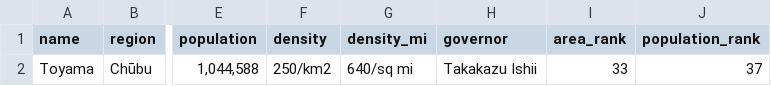
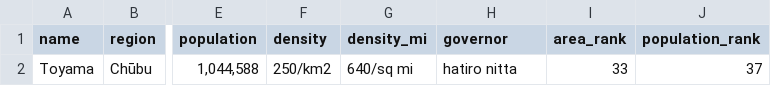
Before and after one commit to japan-api/api, a CSV file: data/prefectures/toyama.csv, drawn as a sheet; only a part is shown, gaps mark what is left out; the diff names each change by its address in the sheet, - before the commit and + after, or states it on an @@ line.

Commit message:
Update tests, data

```diff
--- a/data/prefectures/toyama.csv
+++ b/data/prefectures/toyama.csv
-H2 (governor): Takakazu Ishii
+H2 (governor): hatiro nitta
```
Also changed, not shown: data/japan.csv, data/prefectures/nara.csv, 2 other files.
